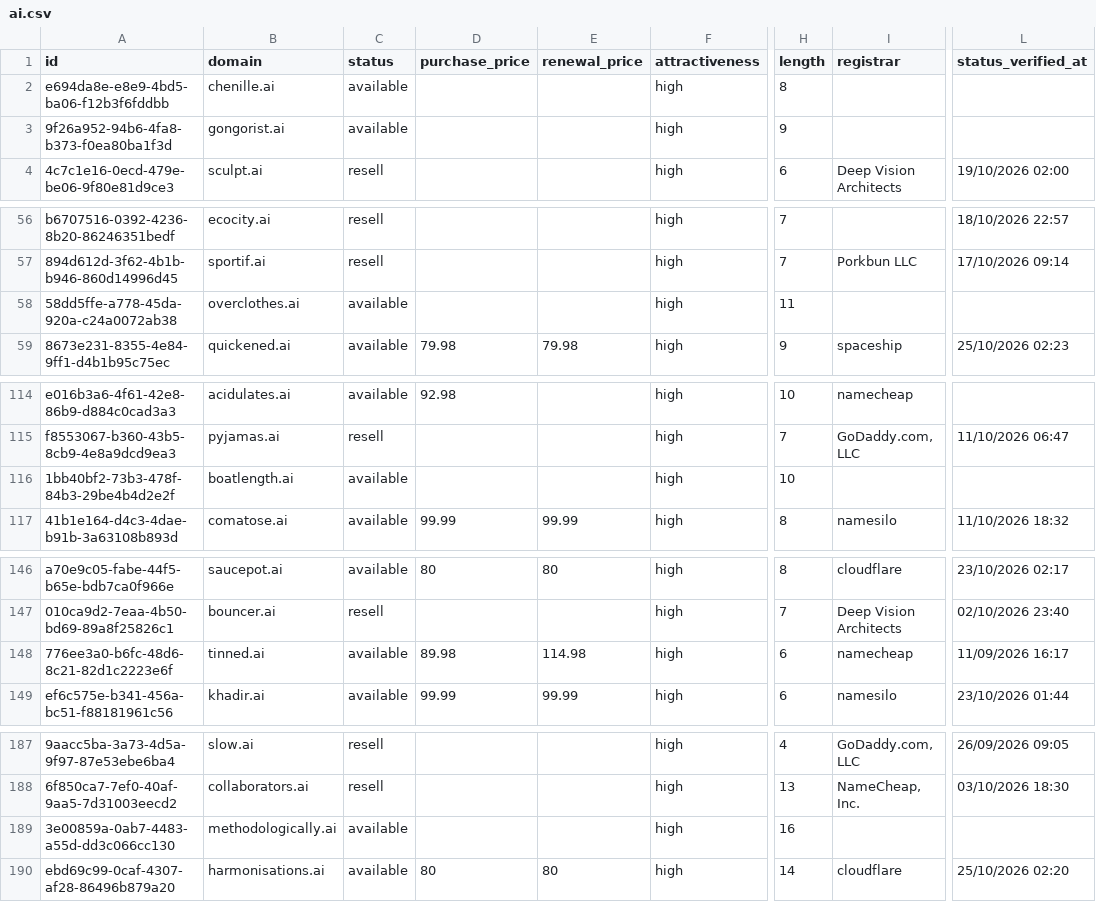
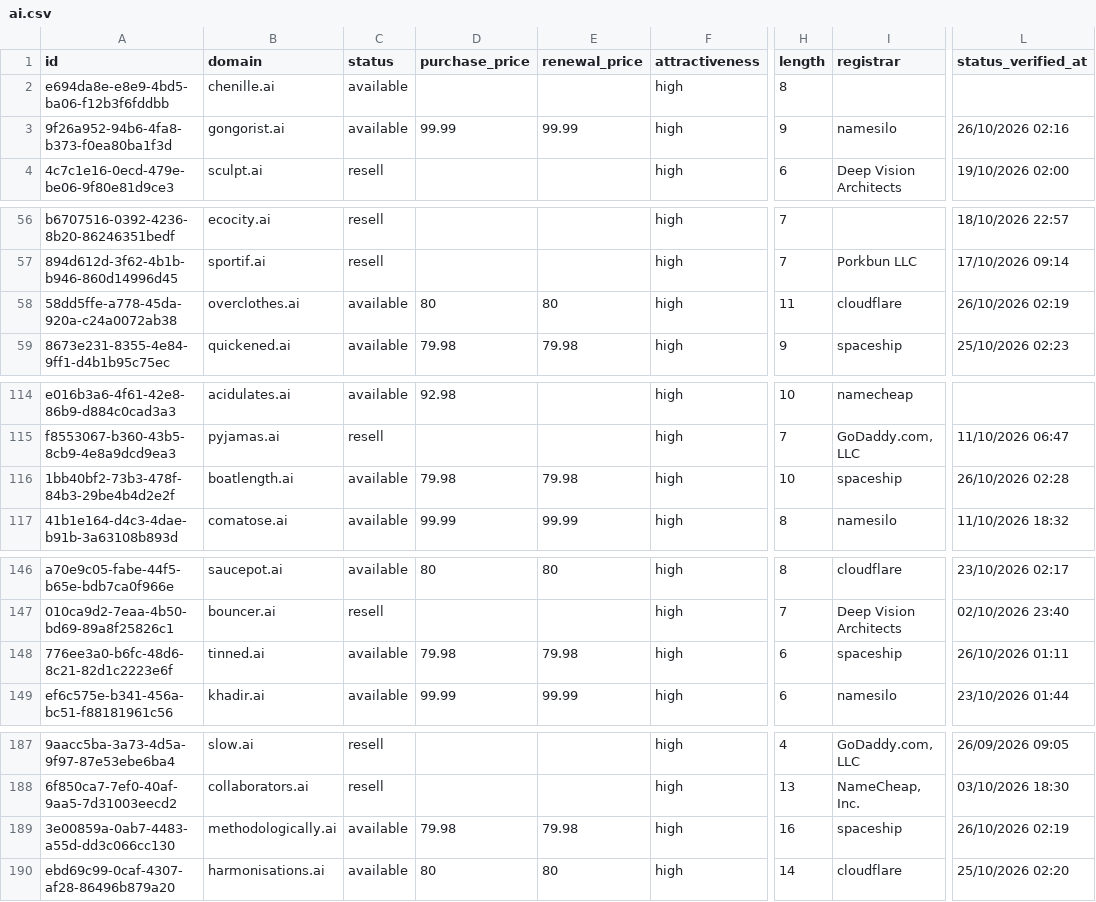
Before and after one commit to UniqueDomains/ai-oneword-domains, a CSV file: ai.csv, drawn as a sheet; only a part is shown, gaps mark what is left out; the diff covers the shown part only; the diff names each change by its address in the sheet, - before the commit and + after, or states it on an @@ line.

```diff
--- a/ai.csv
+++ b/ai.csv
-D3 (purchase_price): (empty)
+D3 (purchase_price): 99.99
-E3 (renewal_price): (empty)
+E3 (renewal_price): 99.99
-I3 (registrar): (empty)
+I3 (registrar): namesilo
-L3 (status_verified_at): (empty)
+L3 (status_verified_at): 26/10/2026 02:16
-D58 (purchase_price): (empty)
+D58 (purchase_price): 80
-E58 (renewal_price): (empty)
+E58 (renewal_price): 80
-I58 (registrar): (empty)
+I58 (registrar): cloudflare
-L58 (status_verified_at): (empty)
+L58 (status_verified_at): 26/10/2026 02:19
-D116 (purchase_price): (empty)
+D116 (purchase_price): 79.98
-E116 (renewal_price): (empty)
+E116 (renewal_price): 79.98
-I116 (registrar): (empty)
+I116 (registrar): spaceship
-L116 (status_verified_at): (empty)
+L116 (status_verified_at): 26/10/2026 02:28
-D148 (purchase_price): 89.98
+D148 (purchase_price): 79.98
-E148 (renewal_price): 114.98
+E148 (renewal_price): 79.98
-I148 (registrar): namecheap
+I148 (registrar): spaceship
-L148 (status_verified_at): 11/09/2026 16:17
+L148 (status_verified_at): 26/10/2026 01:11
-D189 (purchase_price): (empty)
+D189 (purchase_price): 79.98
-E189 (renewal_price): (empty)
+E189 (renewal_price): 79.98
-I189 (registrar): (empty)
+I189 (registrar): spaceship
-L189 (status_verified_at): (empty)
+L189 (status_verified_at): 26/10/2026 02:19
```
Also changed, not shown: 3 added rows, 3 removed rows and 96 edited cells elsewhere in this file, 4 other files.
